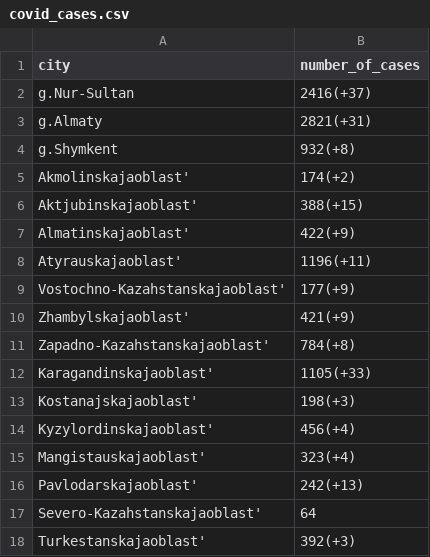
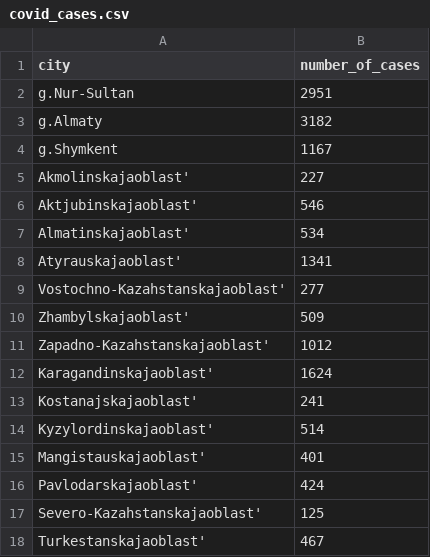
Before and after one commit to DiasAzhigulov/COVID-19-KZ, a CSV file: covid_cases.csv, drawn as a sheet.

Commit message:
Parsed data

```diff
--- a/covid_cases.csv
+++ b/covid_cases.csv
@@ -1,18 +1,18 @@
 city, number_of_cases
-g.Nur-Sultan,2416(+37)
-g.Almaty,2821(+31)
-g.Shymkent,932(+8)
-Akmolinskajaoblast',174(+2)
-Aktjubinskajaoblast',388(+15)
-Almatinskajaoblast',422(+9)
-Atyrauskajaoblast',1196(+11)
-Vostochno-Kazahstanskajaoblast',177(+9)
-Zhambylskajaoblast',421(+9)
-Zapadno-Kazahstanskajaoblast',784(+8)
-Karagandinskajaoblast',1105(+33)
-Kostanajskajaoblast',198(+3)
-Kyzylordinskajaoblast',456(+4)
-Mangistauskajaoblast',323(+4)
-Pavlodarskajaoblast',242(+13)
-Severo-Kazahstanskajaoblast',64
-Turkestanskajaoblast',392(+3)
+g.Nur-Sultan,2951
+g.Almaty,3182
+g.Shymkent,1167
+Akmolinskajaoblast',227
+Aktjubinskajaoblast',546
+Almatinskajaoblast',534
+Atyrauskajaoblast',1341
+Vostochno-Kazahstanskajaoblast',277
+Zhambylskajaoblast',509
+Zapadno-Kazahstanskajaoblast',1012
+Karagandinskajaoblast',1624
+Kostanajskajaoblast',241
+Kyzylordinskajaoblast',514
+Mangistauskajaoblast',401
+Pavlodarskajaoblast',424
+Severo-Kazahstanskajaoblast',125
+Turkestanskajaoblast',467
```
Also changed, not shown: covid_fatal_cases.csv, out.csv.
